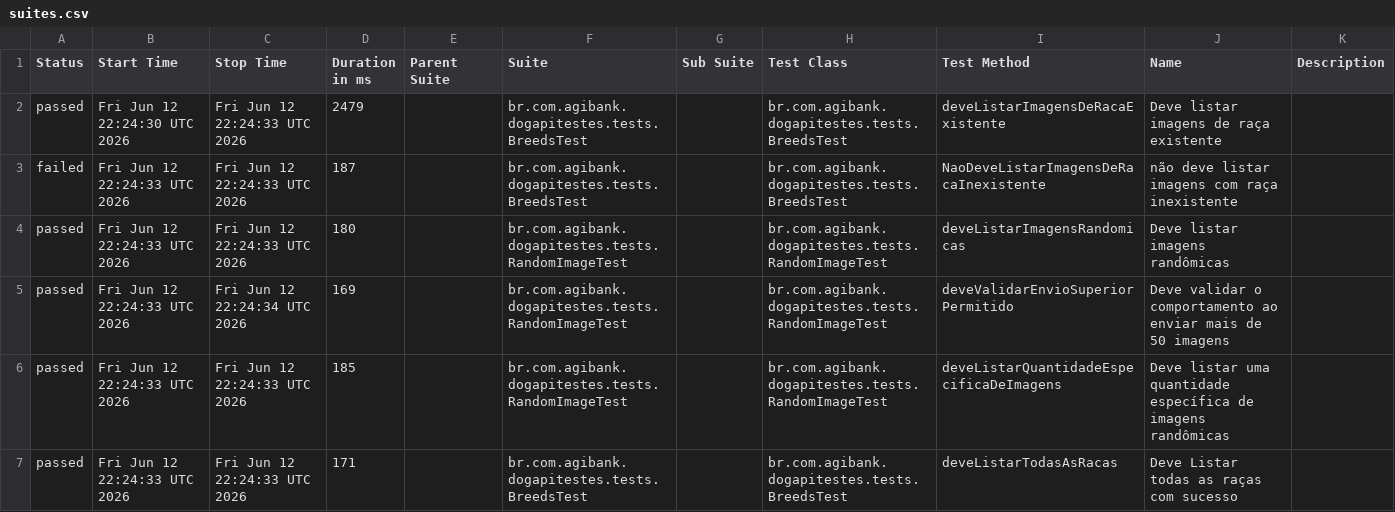
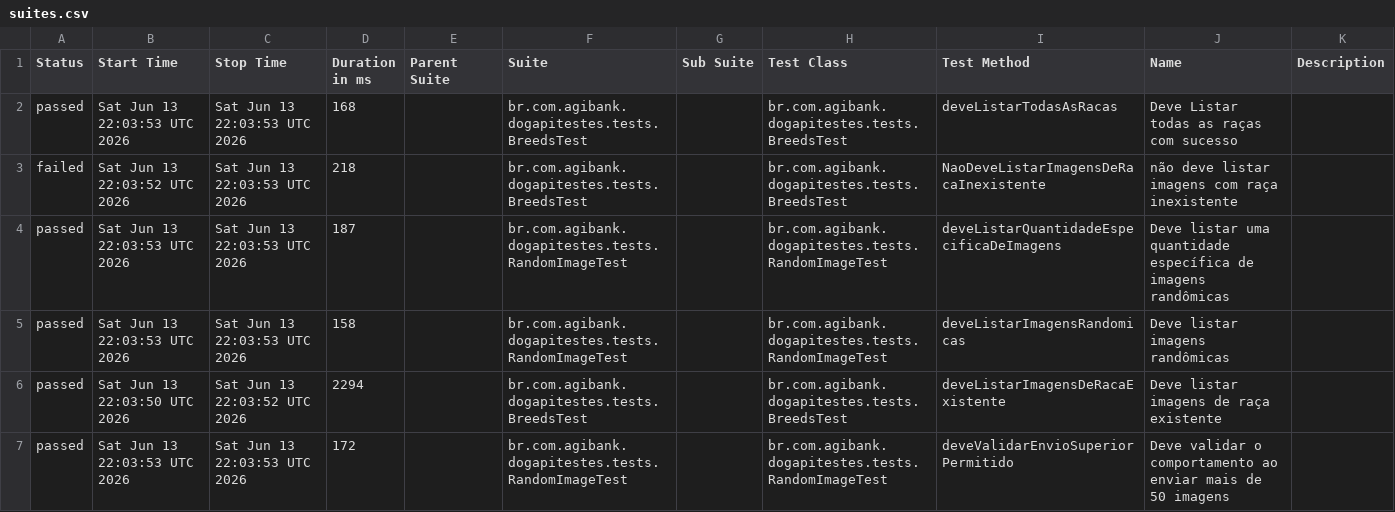
Before and after one commit to JosinaldoGJunior/desafio-tecnico-agibank, a CSV file: data/suites.csv, drawn as a sheet.

```diff
--- a/data/suites.csv
+++ b/data/suites.csv
@@ -1,7 +1,7 @@
 "Status","Start Time","Stop Time","Duration in ms","Parent Suite","Suite","Sub Suite","Test Class","Test Method","Name","Description"
-"passed","Fri Jun 12 22:24:30 UTC 2026","Fri Jun 12 22:24:33 UTC 2026","2479","","br.com.agibank.dogapitestes.tests.BreedsTest","","br.com.agibank.dogapitestes.tests.BreedsTest","deveListarImagensDeRacaExistente","Deve listar imagens de raça existente",""
-"failed","Fri Jun 12 22:24:33 UTC 2026","Fri Jun 12 22:24:33 UTC 2026","187","","br.com.agibank.dogapitestes.tests.BreedsTest","","br.com.agibank.dogapitestes.tests.BreedsTest","NaoDeveListarImagensDeRacaInexistente","não deve listar imagens com raça inexistente",""
-"passed","Fri Jun 12 22:24:33 UTC 2026","Fri Jun 12 22:24:33 UTC 2026","180","","br.com.agibank.dogapitestes.tests.RandomImageTest","","br.com.agibank.dogapitestes.tests.RandomImageTest","deveListarImagensRandomicas","Deve listar imagens randômicas",""
-"passed","Fri Jun 12 22:24:33 UTC 2026","Fri Jun 12 22:24:34 UTC 2026","169","","br.com.agibank.dogapitestes.tests.RandomImageTest","","br.com.agibank.dogapitestes.tests.RandomImageTest","deveValidarEnvioSuperiorPermitido","Deve validar o comportamento ao enviar mais de 50 imagens",""
-"passed","Fri Jun 12 22:24:33 UTC 2026","Fri Jun 12 22:24:33 UTC 2026","185","","br.com.agibank.dogapitestes.tests.RandomImageTest","","br.com.agibank.dogapitestes.tests.RandomImageTest","deveListarQuantidadeEspecificaDeImagens","Deve listar uma quantidade específica de imagens randômicas",""
-"passed","Fri Jun 12 22:24:33 UTC 2026","Fri Jun 12 22:24:33 UTC 2026","171","","br.com.agibank.dogapitestes.tests.BreedsTest","","br.com.agibank.dogapitestes.tests.BreedsTest","deveListarTodasAsRacas","Deve Listar todas as raças com sucesso",""
+"passed","Sat Jun 13 22:03:53 UTC 2026","Sat Jun 13 22:03:53 UTC 2026","168","","br.com.agibank.dogapitestes.tests.BreedsTest","","br.com.agibank.dogapitestes.tests.BreedsTest","deveListarTodasAsRacas","Deve Listar todas as raças com sucesso",""
+"failed","Sat Jun 13 22:03:52 UTC 2026","Sat Jun 13 22:03:53 UTC 2026","218","","br.com.agibank.dogapitestes.tests.BreedsTest","","br.com.agibank.dogapitestes.tests.BreedsTest","NaoDeveListarImagensDeRacaInexistente","não deve listar imagens com raça inexistente",""
+"passed","Sat Jun 13 22:03:53 UTC 2026","Sat Jun 13 22:03:53 UTC 2026","187","","br.com.agibank.dogapitestes.tests.RandomImageTest","","br.com.agibank.dogapitestes.tests.RandomImageTest","deveListarQuantidadeEspecificaDeImagens","Deve listar uma quantidade específica de imagens randômicas",""
+"passed","Sat Jun 13 22:03:53 UTC 2026","Sat Jun 13 22:03:53 UTC 2026","158","","br.com.agibank.dogapitestes.tests.RandomImageTest","","br.com.agibank.dogapitestes.tests.RandomImageTest","deveListarImagensRandomicas","Deve listar imagens randômicas",""
+"passed","Sat Jun 13 22:03:50 UTC 2026","Sat Jun 13 22:03:52 UTC 2026","2294","","br.com.agibank.dogapitestes.tests.BreedsTest","","br.com.agibank.dogapitestes.tests.BreedsTest","deveListarImagensDeRacaExistente","Deve listar imagens de raça existente",""
+"passed","Sat Jun 13 22:03:53 UTC 2026","Sat Jun 13 22:03:53 UTC 2026","172","","br.com.agibank.dogapitestes.tests.RandomImageTest","","br.com.agibank.dogapitestes.tests.RandomImageTest","deveValidarEnvioSuperiorPermitido","Deve validar o comportamento ao enviar mais de 50 imagens",""
```
Also changed, not shown: 26 other files.
